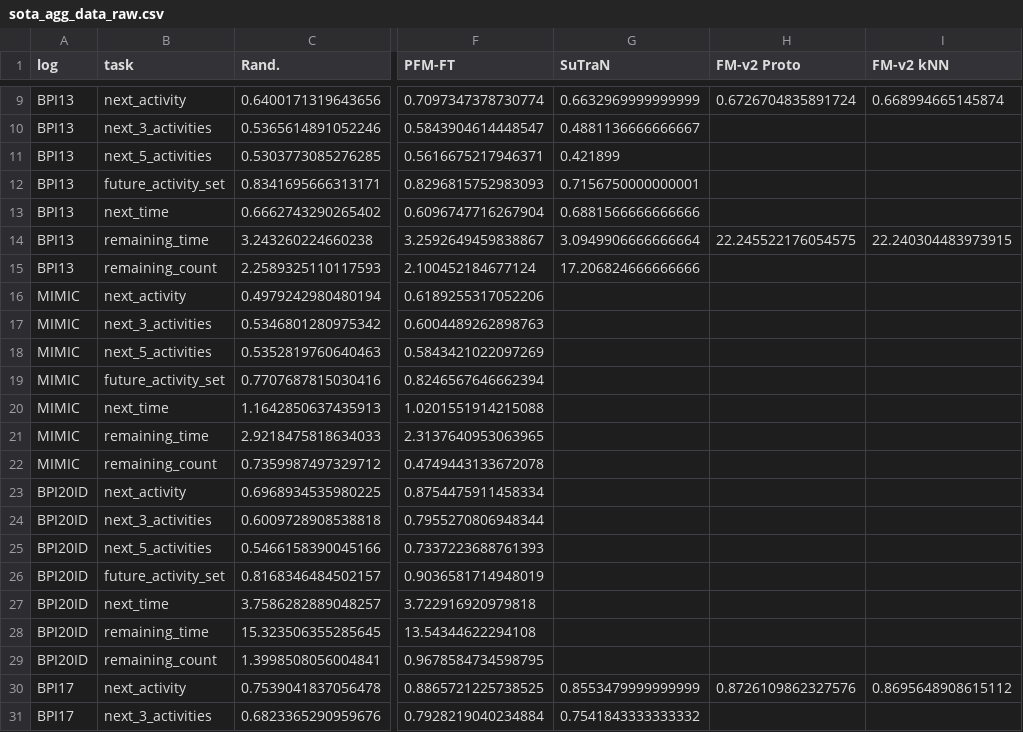
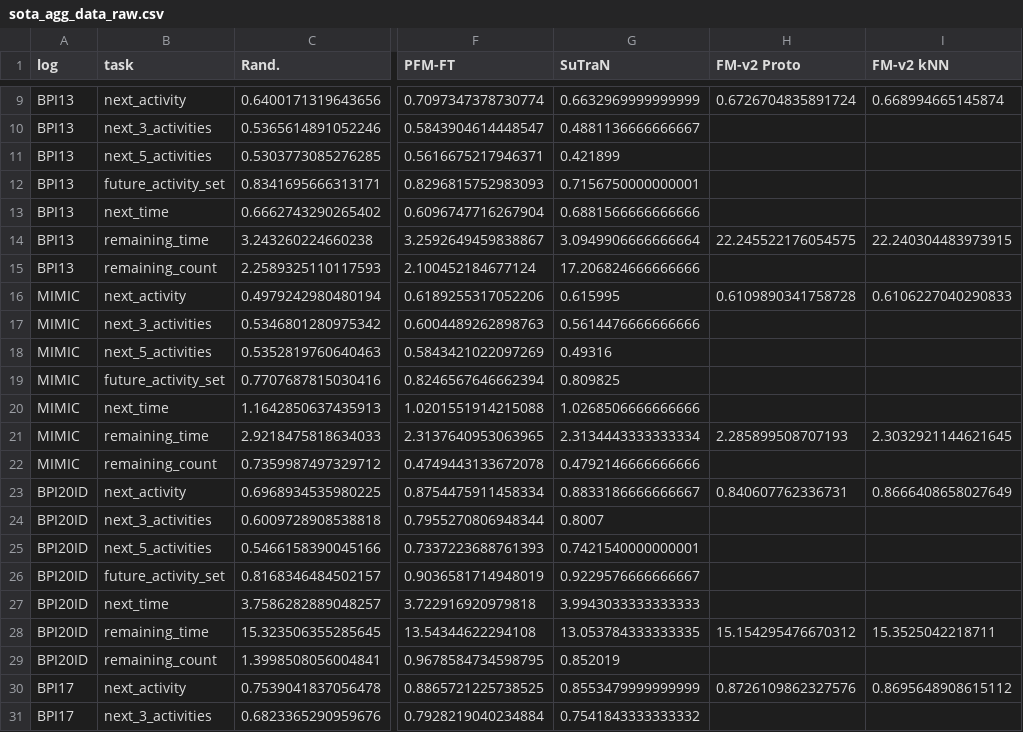
Before and after one commit to tuhh-ncps/process-foundation-model, a CSV file: results/sota_agg_data_raw.csv, drawn as a sheet; only a part is shown, gaps mark what is left out; the diff covers the shown part only; the diff names each change by its address in the sheet, - before the commit and + after, or states it on an @@ line.

```diff
--- a/results/sota_agg_data_raw.csv
+++ b/results/sota_agg_data_raw.csv
-G16 (SuTraN): (empty)
+G16 (SuTraN): 0.615995
-H16 (FM-v2 Proto): (empty)
+H16 (FM-v2 Proto): 0.6109890341758728
-I16 (FM-v2 kNN): (empty)
+I16 (FM-v2 kNN): 0.6106227040290833
-G17 (SuTraN): (empty)
+G17 (SuTraN): 0.5614476666666666
-G18 (SuTraN): (empty)
+G18 (SuTraN): 0.49316
-G19 (SuTraN): (empty)
+G19 (SuTraN): 0.809825
-G20 (SuTraN): (empty)
+G20 (SuTraN): 1.0268506666666666
-G21 (SuTraN): (empty)
+G21 (SuTraN): 2.3134443333333334
-H21 (FM-v2 Proto): (empty)
+H21 (FM-v2 Proto): 2.285899508707193
-I21 (FM-v2 kNN): (empty)
+I21 (FM-v2 kNN): 2.3032921144621645
-G22 (SuTraN): (empty)
+G22 (SuTraN): 0.4792146666666666
-G23 (SuTraN): (empty)
+G23 (SuTraN): 0.8833186666666667
-H23 (FM-v2 Proto): (empty)
+H23 (FM-v2 Proto): 0.840607762336731
-I23 (FM-v2 kNN): (empty)
+I23 (FM-v2 kNN): 0.8666408658027649
-G24 (SuTraN): (empty)
+G24 (SuTraN): 0.8007
-G25 (SuTraN): (empty)
+G25 (SuTraN): 0.7421540000000001
-G26 (SuTraN): (empty)
+G26 (SuTraN): 0.9229576666666667
-G27 (SuTraN): (empty)
+G27 (SuTraN): 3.9943033333333333
-G28 (SuTraN): (empty)
+G28 (SuTraN): 13.053784333333335
-H28 (FM-v2 Proto): (empty)
+H28 (FM-v2 Proto): 15.154295476670312
-I28 (FM-v2 kNN): (empty)
+I28 (FM-v2 kNN): 15.3525042218711
-G29 (SuTraN): (empty)
+G29 (SuTraN): 0.852019
```
Also changed, not shown: 11 edited cells elsewhere in this file, results/sota_agg_data.csv, 31 other files.
